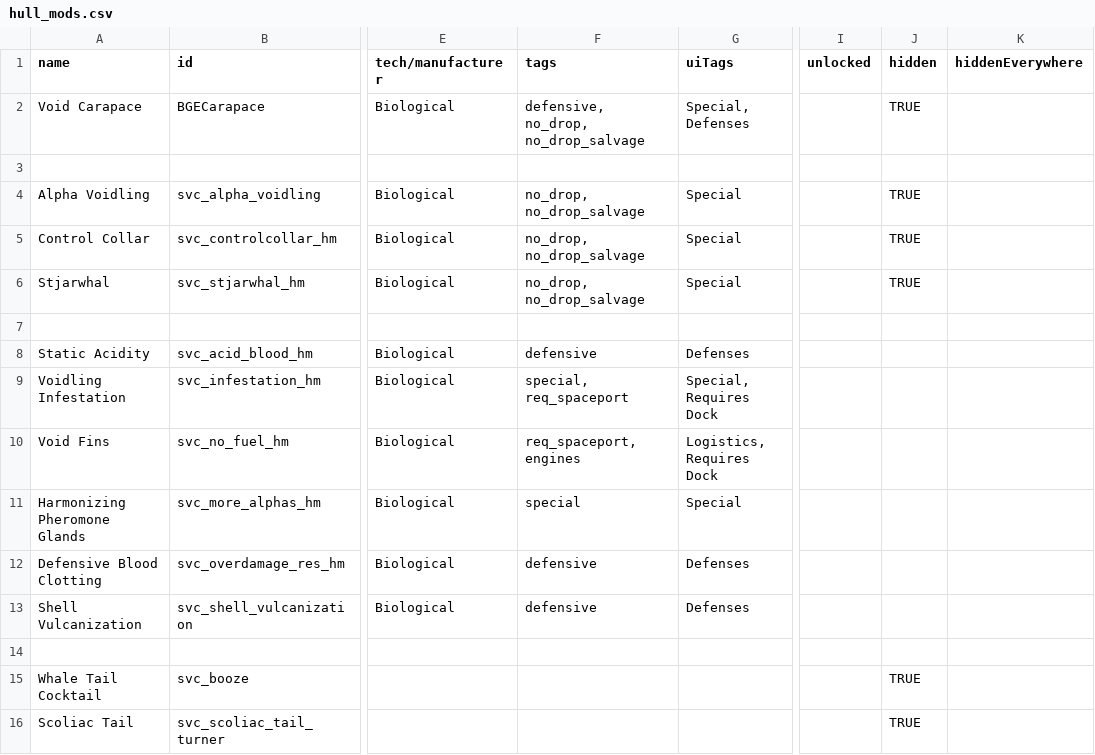
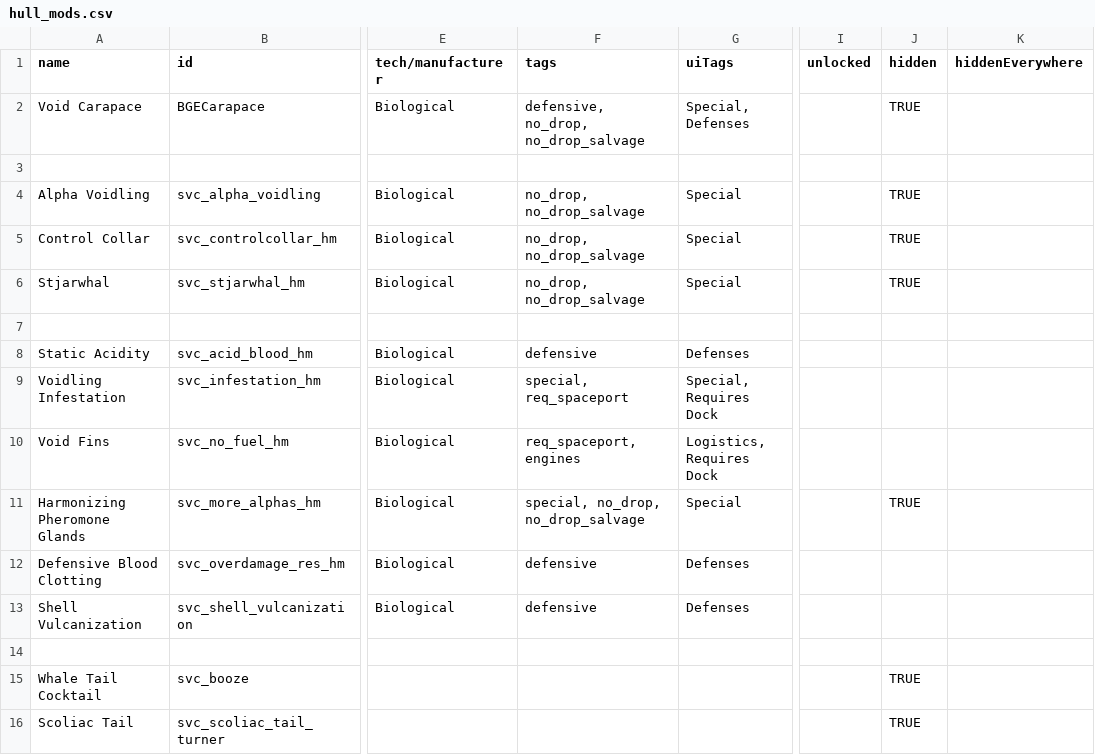
Before and after one commit to DesperatePeter/starsector-symbiotic-void-creatures, a CSV file: data/hullmods/hull_mods.csv, drawn as a sheet; only a part is shown, gaps mark what is left out; the diff names each change by its address in the sheet, - before the commit and + after, or states it on an @@ line.

Commit message:
Update hull_mods.csv

```diff
--- a/data/hullmods/hull_mods.csv
+++ b/data/hullmods/hull_mods.csv
-F11 (tags): special
+F11 (tags): special, no_drop, no_drop_salvage
-J11 (hidden): (empty)
+J11 (hidden): TRUE
```
